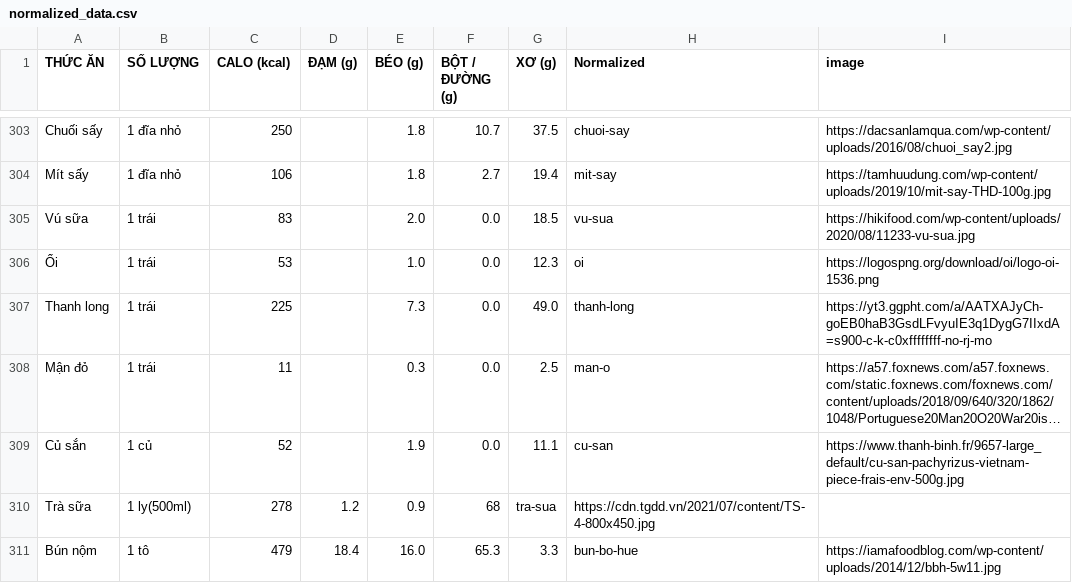
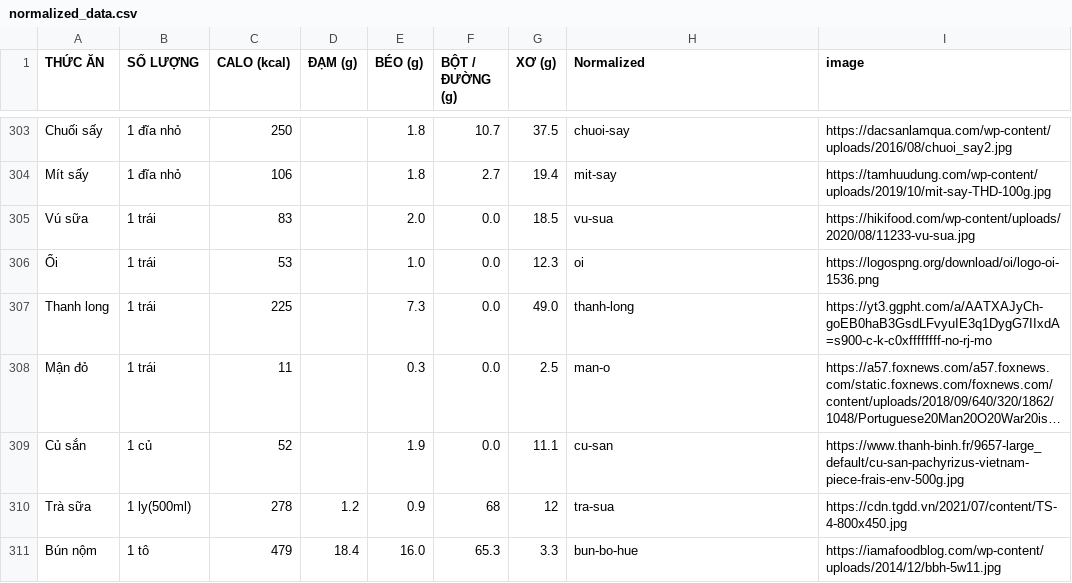
Before and after one commit to maimand/personal_fitness_trainer, a CSV file: services/normalized_data.csv, drawn as a sheet; only a part is shown, gaps mark what is left out; long unchanged cells end in …; the diff names each change by its address in the sheet, - before the commit and + after, or states it on an @@ line.

```diff
--- a/services/normalized_data.csv
+++ b/services/normalized_data.csv
-G310 (XƠ (g)): tra-sua
+G310 (XƠ (g)): 12
-H310 (Normalized): https://cdn.tgdd.vn/2021/07/content/TS-4-800x450.jpg
+H310 (Normalized): tra-sua
-I310 (image): (empty)
+I310 (image): https://cdn.tgdd.vn/2021/07/content/TS-4-800x450.jpg
```
Also changed, not shown: 1 other file.
